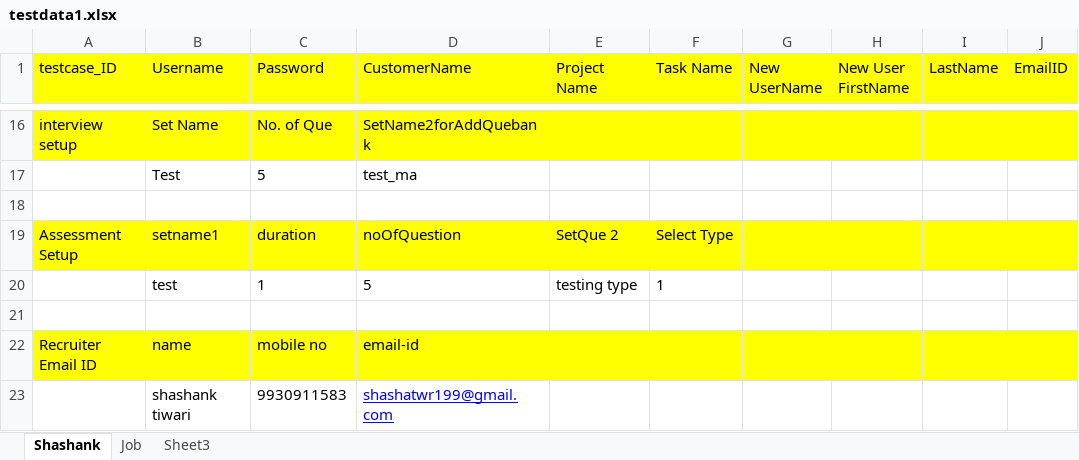
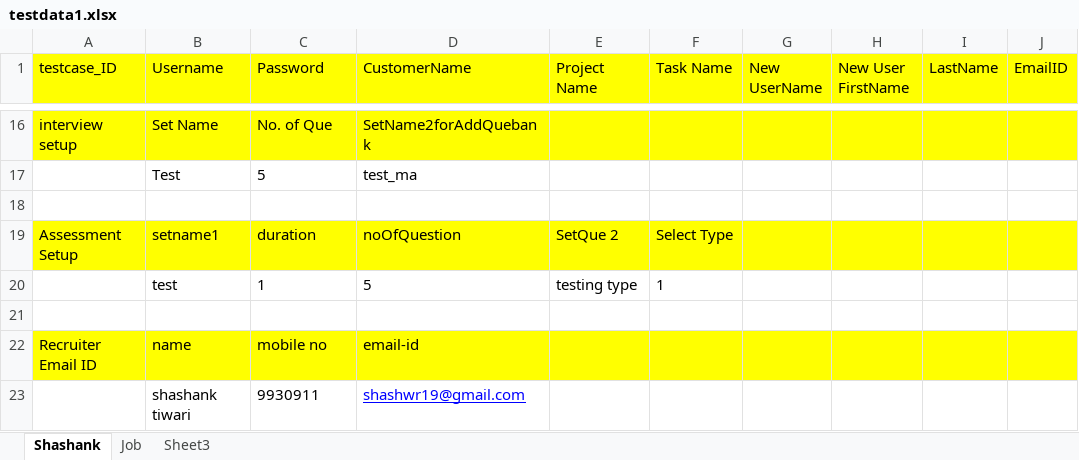
Before and after one commit to ankrit/3rd, an Excel workbook: VDOhire_/ExcelSheet/testdata1.xlsx, sheet Shashank, drawn as a sheet; only a part is shown, gaps mark what is left out; values as stored, in another font and other column widths than the file's, no borders; the diff names each change by its address in the sheet, - before the commit and + after, or states it on an @@ line.

```diff
--- a/VDOhire_/ExcelSheet/testdata1.xlsx (sheet Shashank)
+++ b/VDOhire_/ExcelSheet/testdata1.xlsx (sheet Shashank)
-C23 (Password): 9930911583
+C23 (Password): 9930911
-D23 (CustomerName): shashatwr199@gmail.com
+D23 (CustomerName): shashwr19@gmail.com
```
Also changed, not shown: 27 other files.
